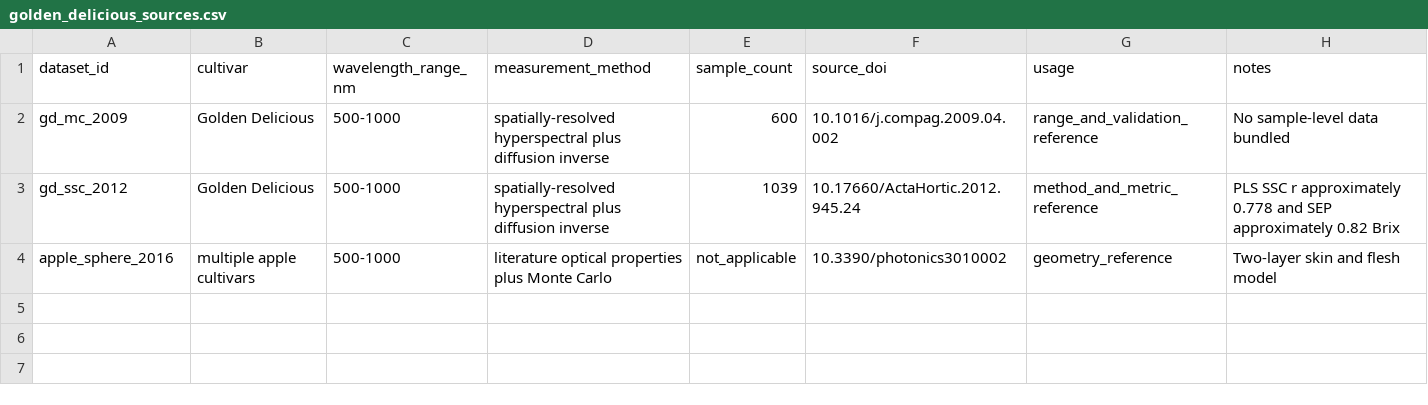
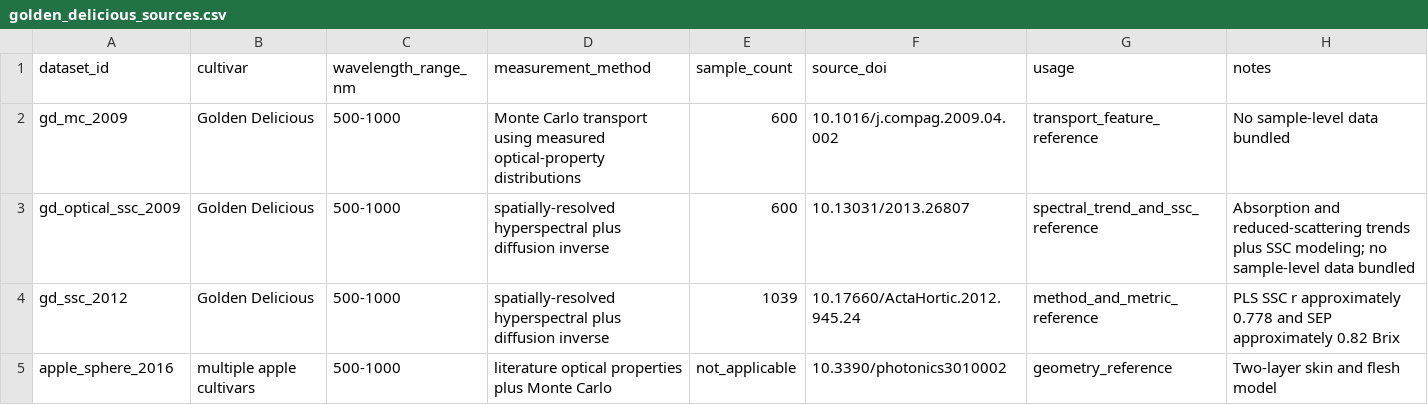
Before and after one commit to rubbishbro/Optical-Fruit-Simulation, a CSV file: data/literature/golden_delicious_sources.csv, drawn as a sheet.

```diff
--- a/data/literature/golden_delicious_sources.csv
+++ b/data/literature/golden_delicious_sources.csv
@@ -1,3 +1,4 @@
 dataset_id,cultivar,wavelength_range_nm,measurement_method,sample_count,source_doi,usage,notes
-gd_mc_2009,Golden Delicious,500-1000,spatially-resolved hyperspectral plus diffusion inverse,600,10.1016/j.compag.2009.04.002,range_and_validation_reference,No sample-level data bundled
+gd_mc_2009,Golden Delicious,500-1000,Monte Carlo transport using measured optical-property distributions,600,10.1016/j.compag.2009.04.002,transport_feature_reference,No sample-level data bundled
+gd_optical_ssc_2009,Golden Delicious,500-1000,spatially-resolved hyperspectral plus diffusion inverse,600,10.13031/2013.26807,spectral_trend_and_ssc_reference,Absorption and reduced-scattering trends plus SSC modeling; no sample-level data bundled
 gd_ssc_2012,Golden Delicious,500-1000,spatially-resolved hyperspectral plus diffusion inverse,1039,10.17660/ActaHortic.2012.945.24,method_and_metric_reference,PLS SSC r approximately 0.778 and SEP approximately 0.82 Brix
```
Also changed, not shown: 5 other files.
